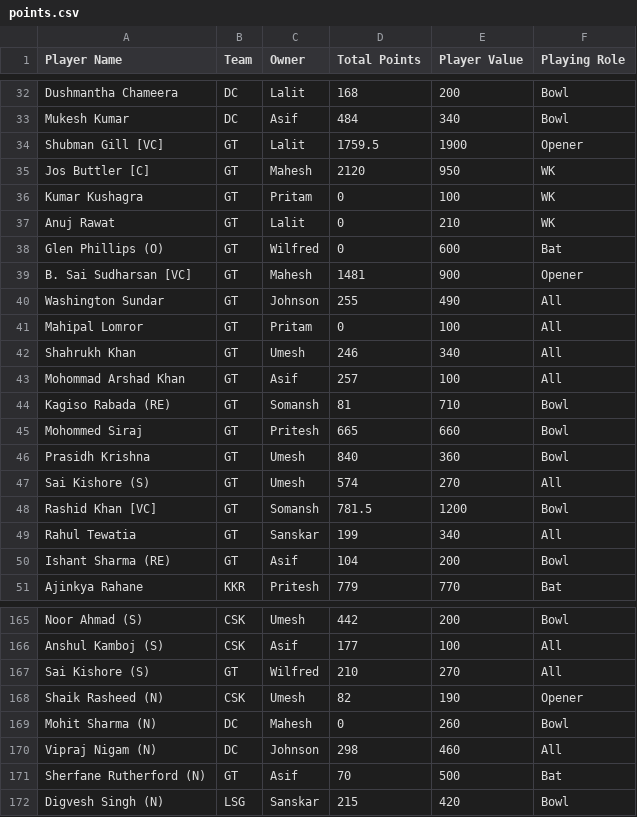
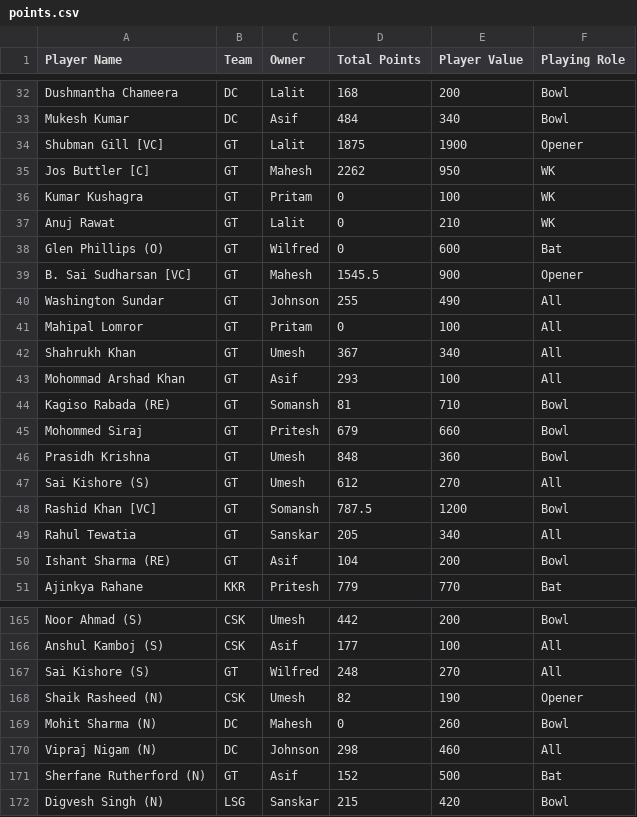
Before and after one commit to AsifCodeBank123/ipl-fantasy-dashboard, a CSV file: points.csv, drawn as a sheet; only a part is shown, gaps mark what is left out; the diff covers the shown part only.

Commit message:
points updated

```diff
--- a/points.csv
+++ b/points.csv
@@ -33,4 +33,4 @@ Dushmantha Chameera,DC,Lalit,168,200,Bowl
 Mukesh Kumar,DC,Asif,484,340,Bowl
-Shubman Gill [VC],GT,Lalit,1759.5,1900,Opener
-Jos Buttler [C],GT,Mahesh,2120,950,WK
+Shubman Gill [VC],GT,Lalit,1875,1900,Opener
+Jos Buttler [C],GT,Mahesh,2262,950,WK
 Kumar Kushagra,GT,Pritam,0,100,WK
@@ -38,13 +38,13 @@ Anuj Rawat,GT,Lalit,0,210,WK
 Glen Phillips (O),GT,Wilfred,0,600,Bat
-B. Sai Sudharsan [VC],GT,Mahesh,1481,900,Opener
+B. Sai Sudharsan [VC],GT,Mahesh,1545.5,900,Opener
 Washington Sundar,GT,Johnson,255,490,All
 Mahipal Lomror,GT,Pritam,0,100,All
-Shahrukh Khan,GT,Umesh,246,340,All
-Mohommad Arshad Khan,GT,Asif,257,100,All
+Shahrukh Khan,GT,Umesh,367,340,All
+Mohommad Arshad Khan,GT,Asif,293,100,All
 Kagiso Rabada (RE),GT,Somansh,81,710,Bowl
-Mohommed Siraj,GT,Pritesh,665,660,Bowl
-Prasidh Krishna,GT,Umesh,840,360,Bowl
-Sai Kishore (S),GT,Umesh,574,270,All
-Rashid Khan [VC],GT,Somansh,781.5,1200,Bowl
-Rahul Tewatia,GT,Sanskar,199,340,All
+Mohommed Siraj,GT,Pritesh,679,660,Bowl
+Prasidh Krishna,GT,Umesh,848,360,Bowl
+Sai Kishore (S),GT,Umesh,612,270,All
+Rashid Khan [VC],GT,Somansh,787.5,1200,Bowl
+Rahul Tewatia,GT,Sanskar,205,340,All
 Ishant Sharma (RE),GT,Asif,104,200,Bowl
@@ -166,3 +166,3 @@ Noor Ahmad (S),CSK,Umesh,442,200,Bowl
 Anshul Kamboj (S),CSK,Asif,177,100,All
-Sai Kishore (S),GT,Wilfred,210,270,All
+Sai Kishore (S),GT,Wilfred,248,270,All
 Shaik Rasheed (N),CSK,Umesh,82,190,Opener
@@ -170,3 +170,3 @@ Mohit Sharma (N),DC,Mahesh,0,260,Bowl
 Vipraj Nigam (N),DC,Johnson,298,460,All
-Sherfane Rutherford (N),GT,Asif,70,500,Bat
+Sherfane Rutherford (N),GT,Asif,152,500,Bat
 Digvesh Singh (N),LSG,Sanskar,215,420,Bowl
```
Also changed, not shown: 9 edited cells elsewhere in this file, owners_performance_updates.csv.
